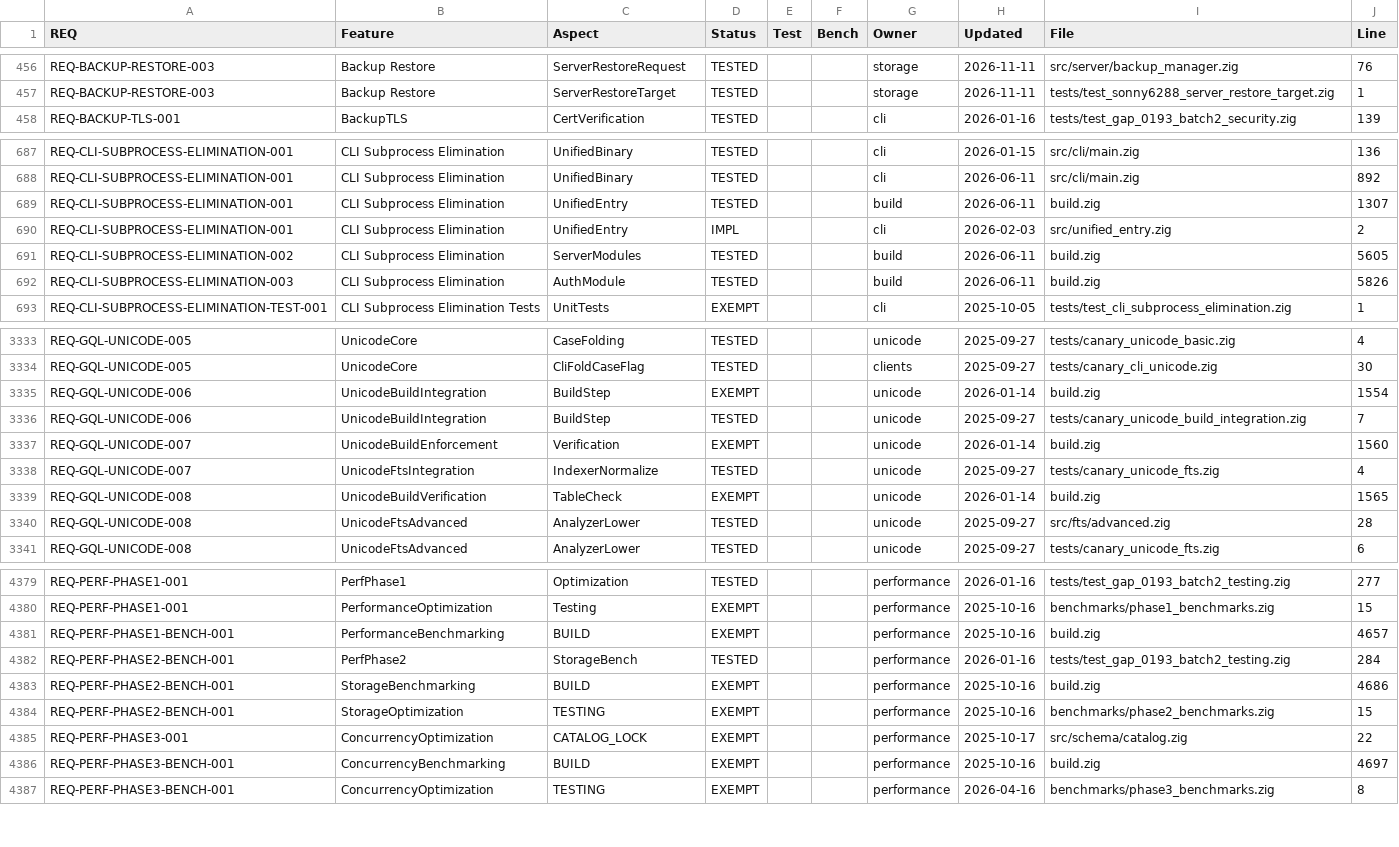
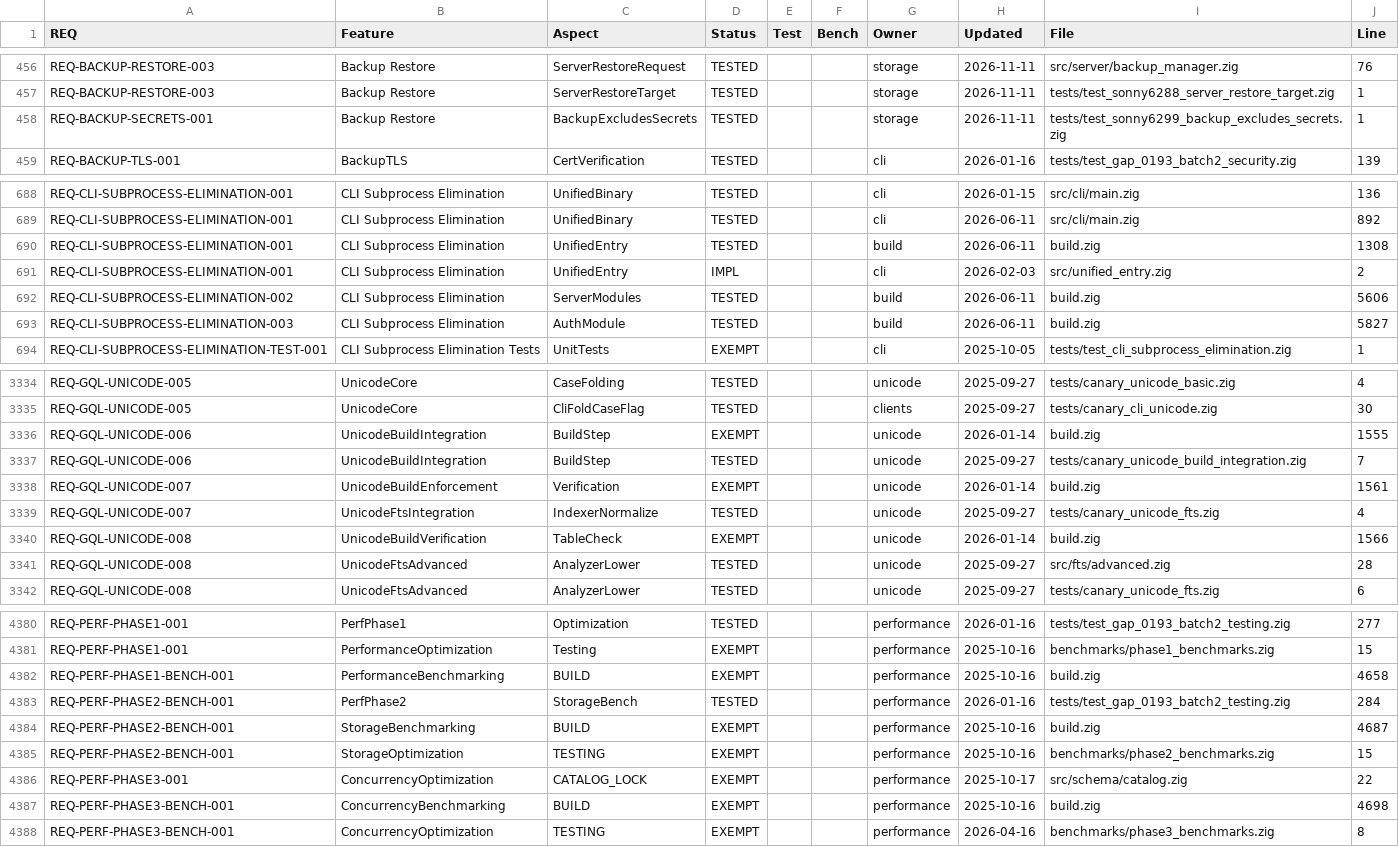
Before and after one commit to geodedb/geode, a CSV file: docs/status.csv, drawn as a sheet; only a part is shown, gaps mark what is left out; the diff covers the shown part only.

Commit message:
test(backup): fail when a backup holds server.key, .geode_hmac_key or .geode.lock, or server backups land in ./server_backups (SONNY-6299)
tests/test_sonny6299_backup_excludes_secrets.zig spawns the geode this
build emitted on a first-boot data directory (no admin password in the
environment, so the server writes .geode_admin_password, .geode_hmac_key,
server.key/server.crt and holds .geode.lock) and decodes the real backups:
none of those files, nor the server's own backup directory, may be in an
archive; server backups must land under the data directory (0700, files
0600) from any working directory, ./server_backups must still be read,
an absolute GEODE_BACKUP_DIR honoured and a relative one refused. `geode
restore` of auth state must require the HMAC key (--hmac-key-file or
GEODE_AUTH_HMAC_KEY), verify the chain with it, refuse a wrong one, take an
explicit --unverified-auth only with a `geode auth reseal` afterwards, and
restore an older archive (keys inside) with a warning, key files 0600 and
no lock file.

Red on this branch: every archive holds the five files, server backups go
to ./server_backups, backup files are 0664, and a restore plants the lock,
TLS key and admin password.

The step stays out of the aggregate (not_in_aggregate_steps) until the fix
commit moves it to shardDep.

```diff
--- a/docs/status.csv
+++ b/docs/status.csv
@@ -457,2 +457,3 @@ REQ-BACKUP-RESTORE-003,Backup Restore,ServerRestoreRequest,TESTED,,,storage,2026
 REQ-BACKUP-RESTORE-003,Backup Restore,ServerRestoreTarget,TESTED,,,storage,2026-11-11,tests/test_sonny6288_server_restore_target.zig,1
+REQ-BACKUP-SECRETS-001,Backup Restore,BackupExcludesSecrets,TESTED,,,storage,2026-11-11,tests/test_sonny6299_backup_excludes_secrets.zig,1
 REQ-BACKUP-TLS-001,BackupTLS,CertVerification,TESTED,,,cli,2026-01-16,tests/test_gap_0193_batch2_security.zig,139
@@ -688,6 +689,6 @@ REQ-CLI-SUBPROCESS-ELIMINATION-001,CLI Subprocess Elimination,UnifiedBinary,TEST
 REQ-CLI-SUBPROCESS-ELIMINATION-001,CLI Subprocess Elimination,UnifiedBinary,TESTED,,,cli,2026-06-11,src/cli/main.zig,892
-REQ-CLI-SUBPROCESS-ELIMINATION-001,CLI Subprocess Elimination,UnifiedEntry,TESTED,,,build,2026-06-11,build.zig,1307
+REQ-CLI-SUBPROCESS-ELIMINATION-001,CLI Subprocess Elimination,UnifiedEntry,TESTED,,,build,2026-06-11,build.zig,1308
 REQ-CLI-SUBPROCESS-ELIMINATION-001,CLI Subprocess Elimination,UnifiedEntry,IMPL,,,cli,2026-02-03,src/unified_entry.zig,2
-REQ-CLI-SUBPROCESS-ELIMINATION-002,CLI Subprocess Elimination,ServerModules,TESTED,,,build,2026-06-11,build.zig,5605
-REQ-CLI-SUBPROCESS-ELIMINATION-003,CLI Subprocess Elimination,AuthModule,TESTED,,,build,2026-06-11,build.zig,5826
+REQ-CLI-SUBPROCESS-ELIMINATION-002,CLI Subprocess Elimination,ServerModules,TESTED,,,build,2026-06-11,build.zig,5606
+REQ-CLI-SUBPROCESS-ELIMINATION-003,CLI Subprocess Elimination,AuthModule,TESTED,,,build,2026-06-11,build.zig,5827
 REQ-CLI-SUBPROCESS-ELIMINATION-TEST-001,CLI Subprocess Elimination Tests,UnitTests,EXEMPT,,,cli,2025-10-05,tests/test_cli_subprocess_elimination.zig,1
@@ -3334,7 +3335,7 @@ REQ-GQL-UNICODE-005,UnicodeCore,CaseFolding,TESTED,,,unicode,2025-09-27,tests/ca
 REQ-GQL-UNICODE-005,UnicodeCore,CliFoldCaseFlag,TESTED,,,clients,2025-09-27,tests/canary_cli_unicode.zig,30
-REQ-GQL-UNICODE-006,UnicodeBuildIntegration,BuildStep,EXEMPT,,,unicode,2026-01-14,build.zig,1554
+REQ-GQL-UNICODE-006,UnicodeBuildIntegration,BuildStep,EXEMPT,,,unicode,2026-01-14,build.zig,1555
 REQ-GQL-UNICODE-006,UnicodeBuildIntegration,BuildStep,TESTED,,,unicode,2025-09-27,tests/canary_unicode_build_integration.zig,7
-REQ-GQL-UNICODE-007,UnicodeBuildEnforcement,Verification,EXEMPT,,,unicode,2026-01-14,build.zig,1560
+REQ-GQL-UNICODE-007,UnicodeBuildEnforcement,Verification,EXEMPT,,,unicode,2026-01-14,build.zig,1561
 REQ-GQL-UNICODE-007,UnicodeFtsIntegration,IndexerNormalize,TESTED,,,unicode,2025-09-27,tests/canary_unicode_fts.zig,4
-REQ-GQL-UNICODE-008,UnicodeBuildVerification,TableCheck,EXEMPT,,,unicode,2026-01-14,build.zig,1565
+REQ-GQL-UNICODE-008,UnicodeBuildVerification,TableCheck,EXEMPT,,,unicode,2026-01-14,build.zig,1566
 REQ-GQL-UNICODE-008,UnicodeFtsAdvanced,AnalyzerLower,TESTED,,,unicode,2025-09-27,src/fts/advanced.zig,28
@@ -4380,8 +4381,8 @@ REQ-PERF-PHASE1-001,PerfPhase1,Optimization,TESTED,,,performance,2026-01-16,test
 REQ-PERF-PHASE1-001,PerformanceOptimization,Testing,EXEMPT,,,performance,2025-10-16,benchmarks/phase1_benchmarks.zig,15
-REQ-PERF-PHASE1-BENCH-001,PerformanceBenchmarking,BUILD,EXEMPT,,,performance,2025-10-16,build.zig,4657
+REQ-PERF-PHASE1-BENCH-001,PerformanceBenchmarking,BUILD,EXEMPT,,,performance,2025-10-16,build.zig,4658
 REQ-PERF-PHASE2-BENCH-001,PerfPhase2,StorageBench,TESTED,,,performance,2026-01-16,tests/test_gap_0193_batch2_testing.zig,284
-REQ-PERF-PHASE2-BENCH-001,StorageBenchmarking,BUILD,EXEMPT,,,performance,2025-10-16,build.zig,4686
+REQ-PERF-PHASE2-BENCH-001,StorageBenchmarking,BUILD,EXEMPT,,,performance,2025-10-16,build.zig,4687
 REQ-PERF-PHASE2-BENCH-001,StorageOptimization,TESTING,EXEMPT,,,performance,2025-10-16,benchmarks/phase2_benchmarks.zig,15
 REQ-PERF-PHASE3-001,ConcurrencyOptimization,CATALOG_LOCK,EXEMPT,,,performance,2025-10-17,src/schema/catalog.zig,22
-REQ-PERF-PHASE3-BENCH-001,ConcurrencyBenchmarking,BUILD,EXEMPT,,,performance,2025-10-16,build.zig,4697
+REQ-PERF-PHASE3-BENCH-001,ConcurrencyBenchmarking,BUILD,EXEMPT,,,performance,2025-10-16,build.zig,4698
 REQ-PERF-PHASE3-BENCH-001,ConcurrencyOptimization,TESTING,EXEMPT,,,performance,2026-04-16,benchmarks/phase3_benchmarks.zig,8
```
Also changed, not shown: 38 edited cells elsewhere in this file, 2 other files.
